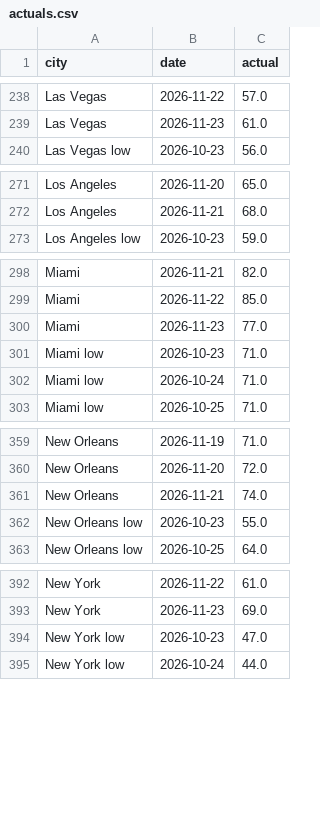
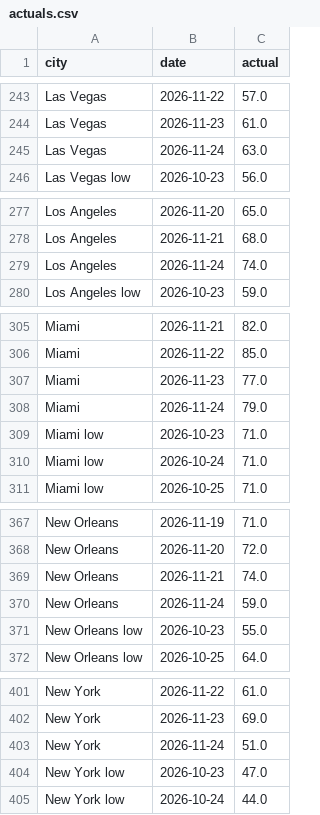
Before and after one commit to kieroncg44/weather-bot, a CSV file: actuals.csv, drawn as a sheet; only a part is shown, gaps mark what is left out; the diff covers the shown part only; the diff names each change by its address in the sheet, - before the commit and + after, or states it on an @@ line.

```diff
--- a/actuals.csv
+++ b/actuals.csv
+row 245: Las Vegas | 2026-11-24 | 63.0
+row 279: Los Angeles | 2026-11-24 | 74.0
+row 308: Miami | 2026-11-24 | 79.0
+row 370: New Orleans | 2026-11-24 | 59.0
+row 403: New York | 2026-11-24 | 51.0
```
Also changed, not shown: 12 added rows elsewhere in this file, forecasts.csv, paper_trades.csv, 5 other files.
